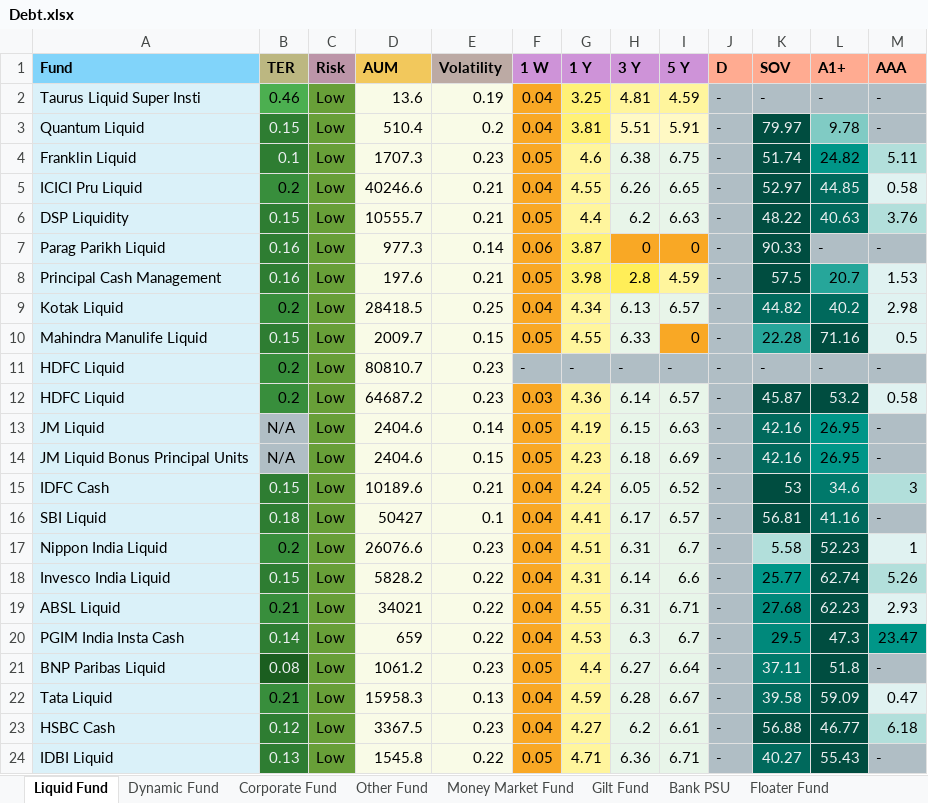
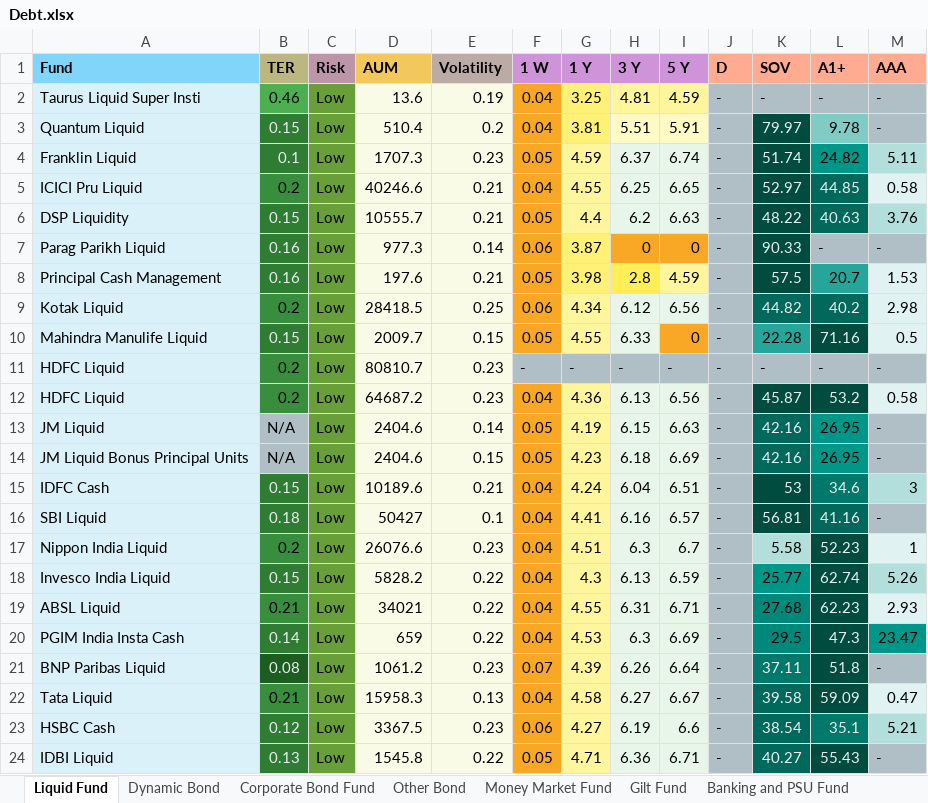
Before and after one commit to puneet222/investment-analysis, an Excel workbook: Debt.xlsx, sheet Liquid Fund, drawn as a sheet; only a part is shown; values as stored, in another font and other column widths than the file's, no borders; the diff covers the shown part only; the diff names each change by its address in the sheet, - before the commit and + after, or states it on an @@ line.

```diff
--- a/Debt.xlsx (sheet Liquid Fund)
+++ b/Debt.xlsx (sheet Liquid Fund)
-sheet tab: Dynamic Fund
+sheet tab: Dynamic Bond
-sheet tab: Corporate Fund
+sheet tab: Corporate Bond Fund
-sheet tab: Other Fund
+sheet tab: Other Bond
-sheet tab: Bank PSU
+sheet tab: Banking and PSU Fund
-G4 (1 Y): 4.6
+G4 (1 Y): 4.59
-H4 (3 Y): 6.38
+H4 (3 Y): 6.37
-I4 (5 Y): 6.75
+I4 (5 Y): 6.74
-H5 (3 Y): 6.26
+H5 (3 Y): 6.25
-F9 (1 W): 0.04
+F9 (1 W): 0.06
-H9 (3 Y): 6.13
+H9 (3 Y): 6.12
-I9 (5 Y): 6.57
+I9 (5 Y): 6.56
-F12 (1 W): 0.03
+F12 (1 W): 0.04
-H12 (3 Y): 6.14
+H12 (3 Y): 6.13
-I12 (5 Y): 6.57
+I12 (5 Y): 6.56
-H15 (3 Y): 6.05
+H15 (3 Y): 6.04
-I15 (5 Y): 6.52
+I15 (5 Y): 6.51
-H16 (3 Y): 6.17
+H16 (3 Y): 6.16
-H17 (3 Y): 6.31
+H17 (3 Y): 6.3
-G18 (1 Y): 4.31
+G18 (1 Y): 4.3
-H18 (3 Y): 6.14
+H18 (3 Y): 6.13
-I18 (5 Y): 6.6
+I18 (5 Y): 6.59
-I20 (5 Y): 6.7
+I20 (5 Y): 6.69
-F21 (1 W): 0.05
+F21 (1 W): 0.07
-G21 (1 Y): 4.4
+G21 (1 Y): 4.39
-H21 (3 Y): 6.27
+H21 (3 Y): 6.26
-G22 (1 Y): 4.59
+G22 (1 Y): 4.58
-H22 (3 Y): 6.28
+H22 (3 Y): 6.27
-F23 (1 W): 0.04
+F23 (1 W): 0.06
-H23 (3 Y): 6.2
+H23 (3 Y): 6.19
-I23 (5 Y): 6.61
+I23 (5 Y): 6.6
-K23 (SOV): 56.88
+K23 (SOV): 38.54
-K23 fill: #004D40
+K23 fill: #00695C
-L23 (A1+): 46.77
+L23 (A1+): 35.1
-L23 fill: #004D40
+L23 fill: #00796B
-M23 (AAA): 6.18
+M23 (AAA): 5.21
```
Also changed, not shown: 36 edited cells and cell formats elsewhere in this sheet, sheet Overnight Fund, sheet Ultra Short Duration Fund, sheet Low Duration Fund, sheet Short Duration Fund, sheet Medium to Long Duration Fund, sheet Dynamic Bond, 2 more sheets, other sheet tabs, Equity.xlsx, Hybrid.xlsx, 6 other files.
